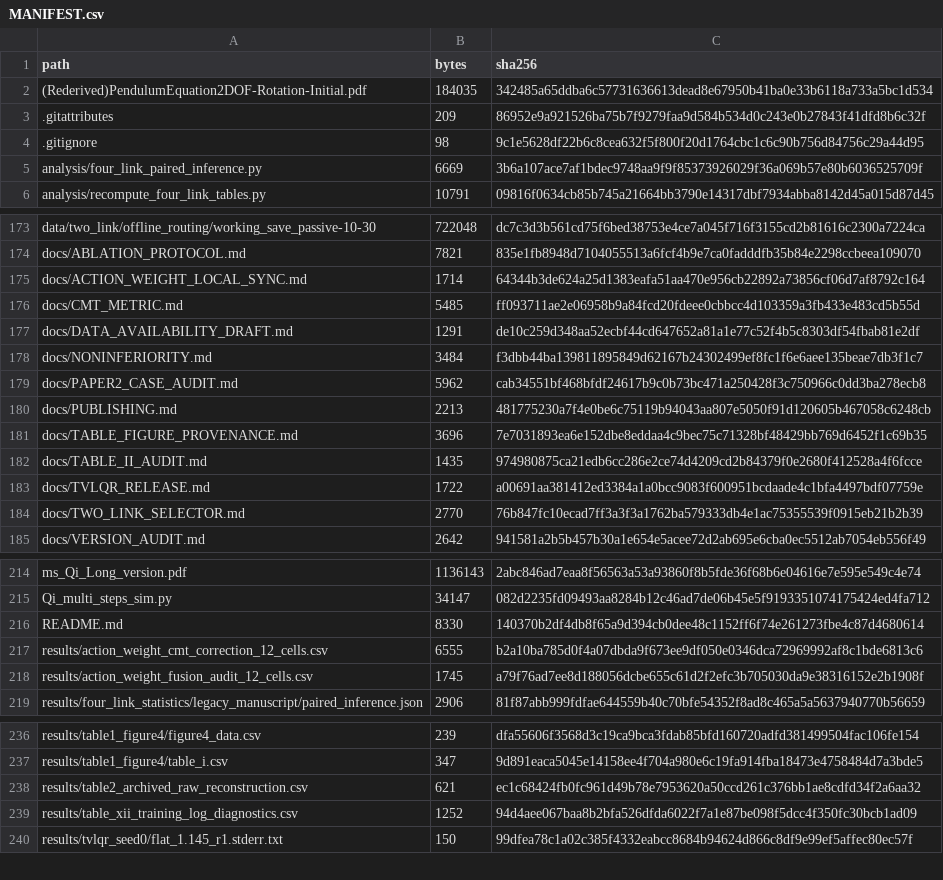
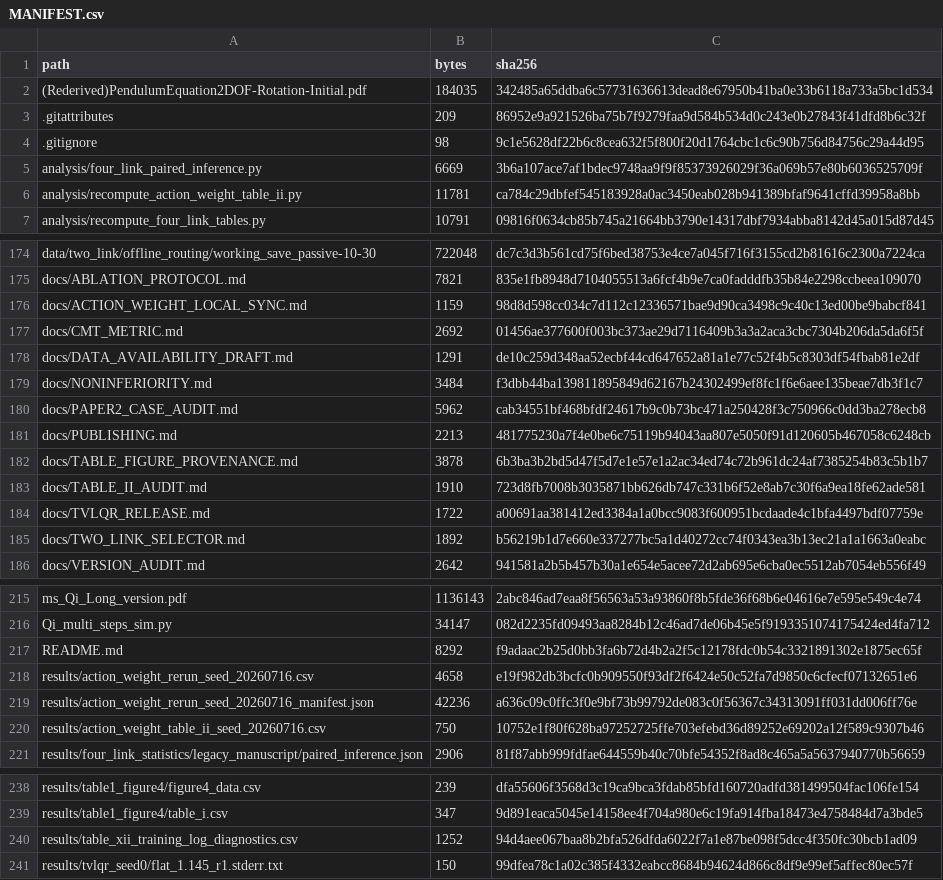
Before and after one commit to QTQT233/Sign-Constrained-Reinforcement-Learning-for-Energy-Efficient-Bipedal-Foot-Placement, a CSV file: MANIFEST.csv, drawn as a sheet; only a part is shown, gaps mark what is left out; the diff covers the shown part only.

Commit message:
publish fixed-seed Table II rerun

```diff
--- a/MANIFEST.csv
+++ b/MANIFEST.csv
@@ -5,2 +5,3 @@ path,bytes,sha256
 analysis/four_link_paired_inference.py,6669,3b6a107ace7af1bdec9748aa9f9f85373926029f36a069b57e80b6036525709f
+analysis/recompute_action_weight_table_ii.py,11781,ca784c29dbfef545183928a0ac3450eab028b941389bfaf9641cffd39958a8bb
 analysis/recompute_four_link_tables.py,10791,09816f0634cb85b745a21664bb3790e14317dbf7934abba8142d45a015d87d45
@@ -174,4 +175,4 @@ data/two_link/offline_routing/working_save_passive-10-30,722048,dc7c3d3b561cd75f
 docs/ABLATION_PROTOCOL.md,7821,835e1fb8948d7104055513a6fcf4b9e7ca0fadddfb35b84e2298ccbeea109070
-docs/ACTION_WEIGHT_LOCAL_SYNC.md,1714,64344b3de624a25d1383eafa51aa470e956cb22892a73856cf06d7af8792c164
-docs/CMT_METRIC.md,5485,ff093711ae2e06958b9a84fcd20fdeee0cbbcc4d103359a3fb433e483cd5b55d
+docs/ACTION_WEIGHT_LOCAL_SYNC.md,1159,98d8d598cc034c7d112c12336571bae9d90ca3498c9c40c13ed00be9babcf841
+docs/CMT_METRIC.md,2692,01456ae377600f003bc373ae29d7116409b3a3a2aca3cbc7304b206da5da6f5f
 docs/DATA_AVAILABILITY_DRAFT.md,1291,de10c259d348aa52ecbf44cd647652a81a1e77c52f4b5c8303df54fbab81e2df
@@ -180,6 +181,6 @@ docs/PAPER2_CASE_AUDIT.md,5962,cab34551bf468bfdf24617b9c0b73bc471a250428f3c75096
 docs/PUBLISHING.md,2213,481775230a7f4e0be6c75119b94043aa807e5050f91d120605b467058c6248cb
-docs/TABLE_FIGURE_PROVENANCE.md,3696,7e7031893ea6e152dbe8eddaa4c9bec75c71328bf48429bb769d6452f1c69b35
-docs/TABLE_II_AUDIT.md,1435,974980875ca21edb6cc286e2ce74d4209cd2b84379f0e2680f412528a4f6fcce
+docs/TABLE_FIGURE_PROVENANCE.md,3878,6b3ba3b2bd5d47f5d7e1e57e1a2ac34ed74c72b961dc24af7385254b83c5b1b7
+docs/TABLE_II_AUDIT.md,1910,723d8fb7008b3035871bb626db747c331b6f52e8ab7c30f6a9ea18fe62ade581
 docs/TVLQR_RELEASE.md,1722,a00691aa381412ed3384a1a0bcc9083f600951bcdaade4c1bfa4497bdf07759e
-docs/TWO_LINK_SELECTOR.md,2770,76b847fc10ecad7ff3a3f3a1762ba579333db4e1ac75355539f0915eb21b2b39
+docs/TWO_LINK_SELECTOR.md,1892,b56219b1d7e660e337277bc5a1d40272cc74f0343ea3b13ec21a1a1663a0eabc
 docs/VERSION_AUDIT.md,2642,941581a2b5b457b30a1e654e5acee72d2ab695e6cba0ec5512ab7054eb556f49
@@ -215,5 +216,6 @@ ms_Qi_Long_version.pdf,1136143,2abc846ad7eaa8f56563a53a93860f8b5fde36f68b6e04616
 Qi_multi_steps_sim.py,34147,082d2235fd09493aa8284b12c46ad7de06b45e5f9193351074175424ed4fa712
-README.md,8330,140370b2df4db8f65a9d394cb0dee48c1152ff6f74e261273fbe4c87d4680614
-results/action_weight_cmt_correction_12_cells.csv,6555,b2a10ba785d0f4a07dbda9f673ee9df050e0346dca72969992af8c1bde6813c6
-results/action_weight_fusion_audit_12_cells.csv,1745,a79f76ad7ee8d188056dcbe655c61d2f2efc3b705030da9e38316152e2b1908f
+README.md,8292,f9adaac2b25d0bb3fa6b72d4b2a2f5c12178fdc0b54c3321891302e1875ec65f
+results/action_weight_rerun_seed_20260716.csv,4658,e19f982db3bcfc0b909550f93df2f6424e50c52fa7d9850c6cfecf07132651e6
+results/action_weight_rerun_seed_20260716_manifest.json,42236,a636c09c0ffc3f0e9bf73b99792de083c0f56367c34313091ff031dd006ff76e
+results/action_weight_table_ii_seed_20260716.csv,750,10752e1f80f628ba97252725ffe703efebd36d89252e69202a12f589c9307b46
 results/four_link_statistics/legacy_manuscript/paired_inference.json,2906,81f87abb999fdfae644559b40c70bfe54352f8ad8c465a5a5637940770b56659
@@ -237,3 +239,2 @@ results/table1_figure4/figure4_data.csv,239,dfa55606f3568d3c19ca9bca3fdab85bfd16
 results/table1_figure4/table_i.csv,347,9d891eaca5045e14158ee4f704a980e6c19fa914fba18473e4758484d7a3bde5
-results/table2_archived_raw_reconstruction.csv,621,ec1c68424fb0fc961d49b78e7953620a50ccd261c376bb1ae8cdfd34f2a6aa32
 results/table_xii_training_log_diagnostics.csv,1252,94d4aee067baa8b2bfa526dfda6022f7a1e87be098f5dcc4f350fc30bcb1ad09
```
Also changed, not shown: 3 removed rows and 26 edited cells elsewhere in this file, 28 other files.
